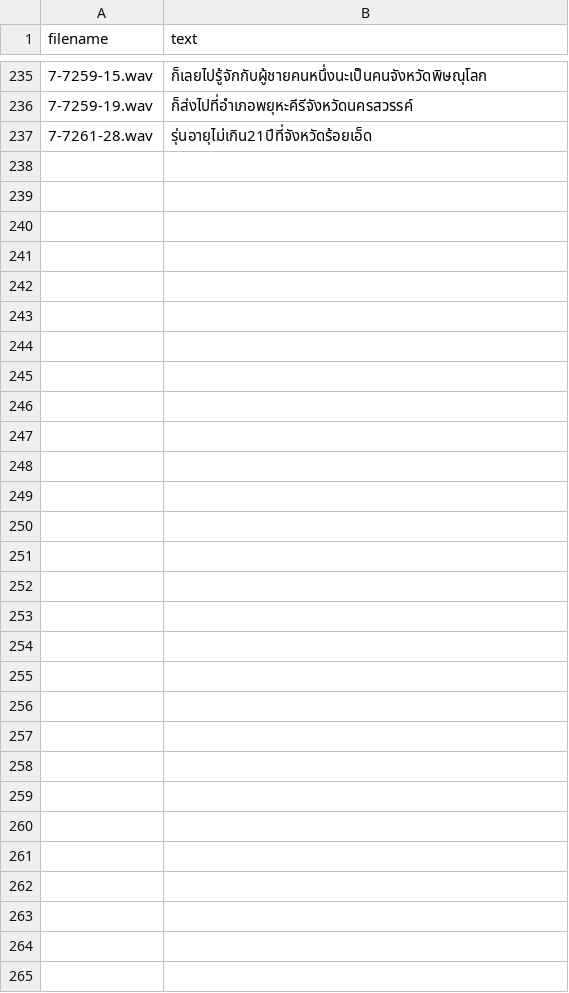
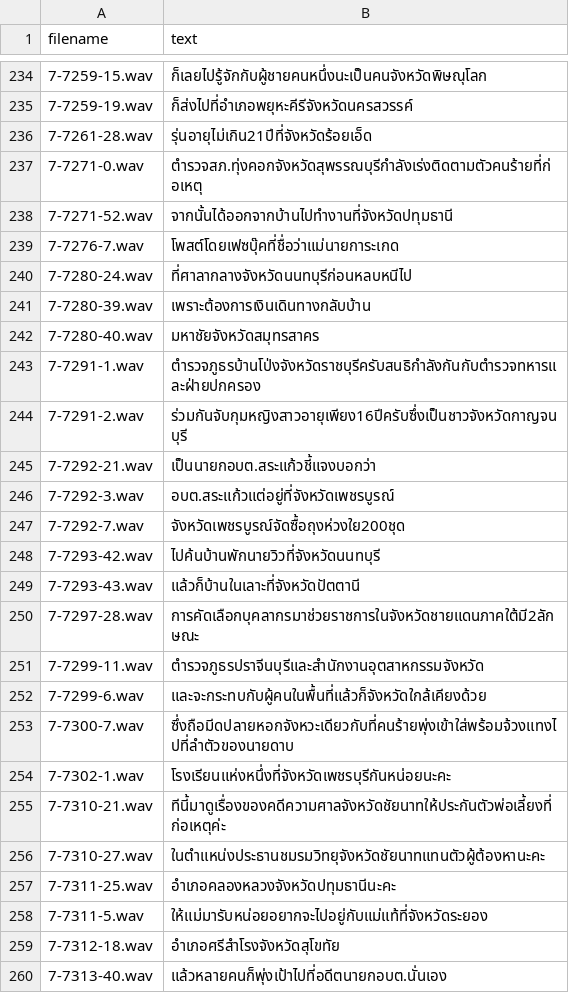
Before and after one commit to NattawutPhuddang/Annotation-metadata, a TSV file: backend/data/makkie-Correct.tsv, drawn as a sheet; only a part is shown, gaps mark what is left out; the diff covers the shown part only.

```diff
--- a/backend/data/makkie-Correct.tsv
+++ b/backend/data/makkie-Correct.tsv
@@ -237 +236,25 @@ filename	text
 7-7261-28.wav	รุ่นอายุไม่เกิน21ปีที่จังหวัดร้อยเอ็ด
+7-7271-0.wav	ตำรวจสภ.ทุ่งคอกจังหวัดสุพรรณบุรีกำลังเร่งติดตามตัวคนร้ายที่ก่อเหตุ
+7-7271-52.wav	จากนั้นได้ออกจากบ้านไปทำงานที่จังหวัดปทุมธานี
+7-7276-7.wav	โพสต์โดยเฟซบุ๊คที่ชื่อว่าแม่นายการะเกด
+7-7280-24.wav	ที่ศาลากลางจังหวัดนนทบุรีก่อนหลบหนีไป
+7-7280-39.wav	เพราะต้องการเงินเดินทางกลับบ้าน
+7-7280-40.wav	มหาชัยจังหวัดสมุทรสาคร
+7-7291-1.wav	ตำรวจภูธรบ้านโป่งจังหวัดราชบุรีครับสนธิกำลังกันกับตำรวจทหารและฝ่ายปกครอง
+7-7291-2.wav	ร่วมกันจับกุมหญิงสาวอายุเพียง16ปีครับซึ่งเป็นชาวจังหวัดกาญจนบุรี
+7-7292-21.wav	เป็นนายกอบต.สระแก้วชี้แจงบอกว่า
+7-7292-3.wav	อบต.สระแก้วแต่อยู่ที่จังหวัดเพชรบูรณ์
+7-7292-7.wav	จังหวัดเพชรบูรณ์จัดซื้อถุงห่วงใย200ชุด
+7-7293-42.wav	ไปค้นบ้านพักนายวิวที่จังหวัดนนทบุรี
+7-7293-43.wav	แล้วก็บ้านในเลาะที่จังหวัดปัตตานี
+7-7297-28.wav	การคัดเลือกบุคลากรมาช่วยราชการในจังหวัดชายแดนภาคใต้มี2ลักษณะ
+7-7299-11.wav	ตำรวจภูธรปราจีนบุรีและสำนักงานอุตสาหกรรมจังหวัด
+7-7299-6.wav	และจะกระทบกับผู้คนในพื้นที่แล้วก็จังหวัดใกล้เคียงด้วย
+7-7300-7.wav	ซึ่งถือมีดปลายหอกจังหวะเดียวกับที่คนร้ายพุ่งเข้าใส่พร้อมจ้วงแทงไปที่ลำตัวของนายดาบ
+7-7302-1.wav	โรงเรียนแห่งหนึ่งที่จังหวัดเพชรบุรีกันหน่อยนะคะ
+7-7310-21.wav	ทีนี้มาดูเรื่องของคดีความศาลจังหวัดชัยนาทให้ประกันตัวพ่อเลี้ยงที่ก่อเหตุค่ะ
+7-7310-27.wav	ในตำแหน่งประธานชมรมวิทยุจังหวัดชัยนาทแทนตัวผู้ต้องหานะคะ
+7-7311-25.wav	อำเภอคลองหลวงจังหวัดปทุมธานีนะคะ
+7-7311-5.wav	ให้แม่มารับหน่อยอยากจะไปอยู่กับแม่แท้ที่จังหวัดระยอง
+7-7312-18.wav	อำเภอศรีสำโรงจังหวัดสุโขทัย
+7-7313-40.wav	แล้วหลายคนก็พุ่งเป้าไปที่อดีตนายกอบต.นั่นเอง
```
Also changed, not shown: 1 removed row elsewhere in this file, backend/data/ListOfChange.tsv, 3 other files.
